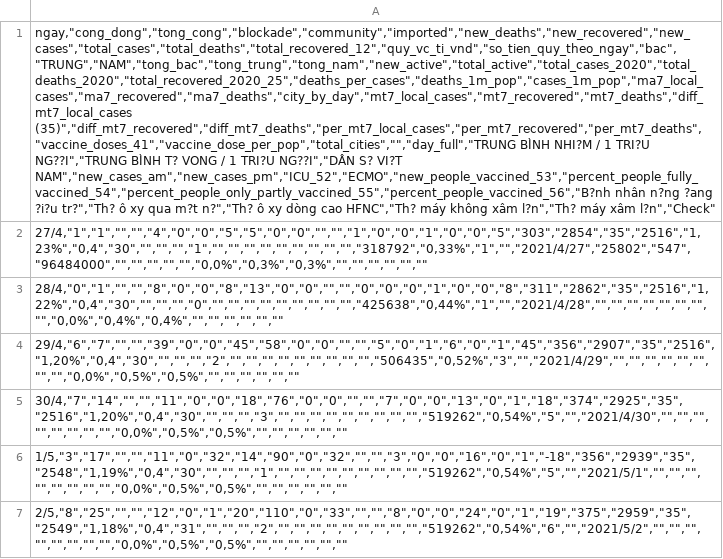
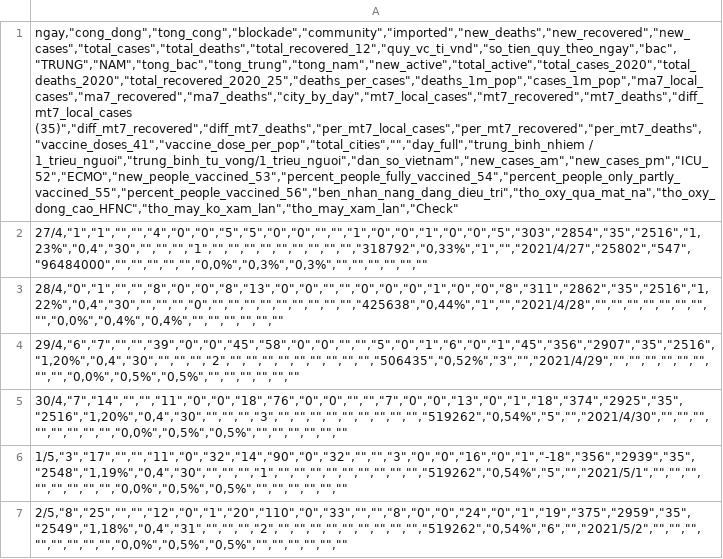
Before and after one commit to lecongman/data_demo, a CSV file: data_demo_1.csv, drawn as a sheet; only a part is shown; the diff names each change by its address in the sheet, - before the commit and + after, or states it on an @@ line.

Commit message:
Update data_demo_1.csv

```diff
--- a/data_demo_1.csv
+++ b/data_demo_1.csv
-A1: ngay,"cong_dong","tong_cong","blockade","community","imported","new_deaths","new_recovered","new_cases","total_cases","total_deaths","total_recovered_12","quy_vc_ti_vnd","so_tien_quy_theo_ngay","bac","TRUNG","NAM","tong_bac","tong_trung","tong_nam","new_active","total_active","total_cases_2020","total_deaths_2020","total_recovered_2020_25","deaths_per_cases","deaths_1m_pop","cases_1m_pop","ma7_local_cases","ma7_recovered","ma7_deaths","city_by_day","mt7_local_cases","mt7_recovered","mt7_deaths","diff_mt7_local_cases (35)","diff_mt7_recovered","diff_mt7_deaths","per_mt7_local_cases","per_mt7_recovered","per_mt7_deaths","vaccine_doses_41","vaccine_dose_per_pop","total_cities","","day_full","TRUNG BÌNH NHI?M / 1 TRI?U NG??I","TRUNG BÌNH T? VONG / 1 TRI?U NG??I","DÂN S? VI?T NAM","new_cases_am","new_cases_pm","ICU_52","ECMO","new_people_vaccined_53","percent_people_fully_vaccined_54","percent_people_only_partly_vaccined_55","percent_people_vaccined_56","B?nh nhân n?ng ?ang ?i?u tr?","Th? ô xy qua m?t n?","Th? ô xy dòng cao HFNC","Th? máy không xâm l?n","Th? máy xâm l?n","Check"
+A1: ngay,"cong_dong","tong_cong","blockade","community","imported","new_deaths","new_recovered","new_cases","total_cases","total_deaths","total_recovered_12","quy_vc_ti_vnd","so_tien_quy_theo_ngay","bac","TRUNG","NAM","tong_bac","tong_trung","tong_nam","new_active","total_active","total_cases_2020","total_deaths_2020","total_recovered_2020_25","deaths_per_cases","deaths_1m_pop","cases_1m_pop","ma7_local_cases","ma7_recovered","ma7_deaths","city_by_day","mt7_local_cases","mt7_recovered","mt7_deaths","diff_mt7_local_cases (35)","diff_mt7_recovered","diff_mt7_deaths","per_mt7_local_cases","per_mt7_recovered","per_mt7_deaths","vaccine_doses_41","vaccine_dose_per_pop","total_cities","","day_full","trung_binh_nhiem / 1_trieu_nguoi","trung_binh_tu_vong/1_trieu_nguoi","dan_so_vietnam","new_cases_am","new_cases_pm","ICU_52","ECMO","new_people_vaccined_53","percent_people_fully_vaccined_54","percent_people_only_partly_vaccined_55","percent_people_vaccined_56","ben_nhan_nang_dang_dieu_tri","tho_oxy_qua_mat_na","tho_oxy_dong_cao_HFNC","tho_may_ko_xam_lan","tho_may_xam_lan","Check"
```
